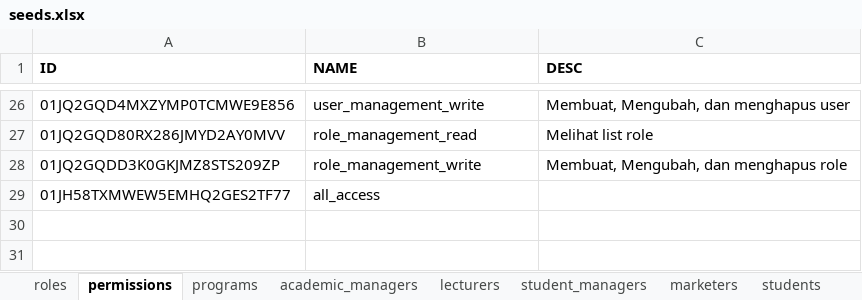
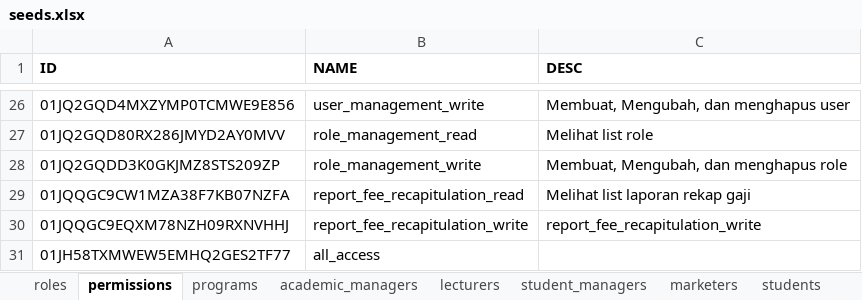
Before and after one commit to irhamsahbana/kaffahpriority-finance, an Excel workbook: db/seeds/excel/seeds.xlsx, sheet permissions, drawn as a sheet; only a part is shown, gaps mark what is left out; values as stored, in another font and other column widths than the file's, no borders; charts and pictures not drawn; the diff names each change by its address in the sheet, - before the commit and + after, or states it on an @@ line.

```diff
--- a/db/seeds/excel/seeds.xlsx (sheet permissions)
+++ b/db/seeds/excel/seeds.xlsx (sheet permissions)
+row 29: 01JQQGC9CW1MZA38F7KB07NZFA | report_fee_recapitulation_read | Melihat list laporan rekap gaji
+row 30: 01JQQGC9EQXM78NZH09RXNVHHJ | report_fee_recapitulation_write | report_fee_recapitulation_write
```
Also changed, not shown: 2 other files.
